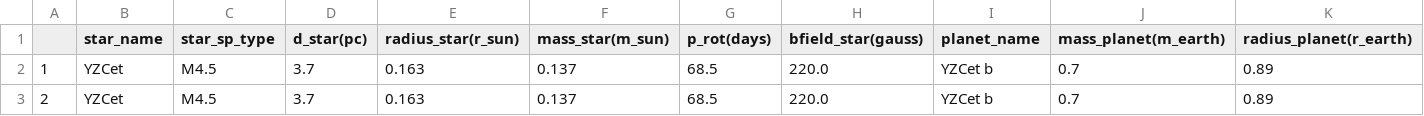
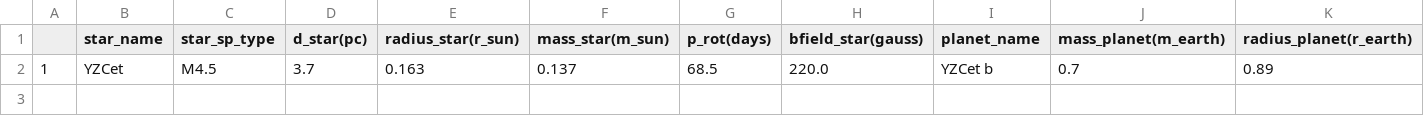
Before and after one commit to mapereztorres/spirou, a CSV file: INPUT/table.csv, drawn as a sheet; only a part is shown; rows hold the shown columns only; the diff names each change by its address in the sheet, - before the commit and + after, or states it on an @@ line.

```diff
--- a/INPUT/table.csv
+++ b/INPUT/table.csv
-row 3: 2 | YZCet | M4.5 | 3.7 | 0.163 | 0.137 | 68.5 | 220.0 | YZCet b | 0.7 | 0.89
```
Also changed, not shown: 2 other files.
